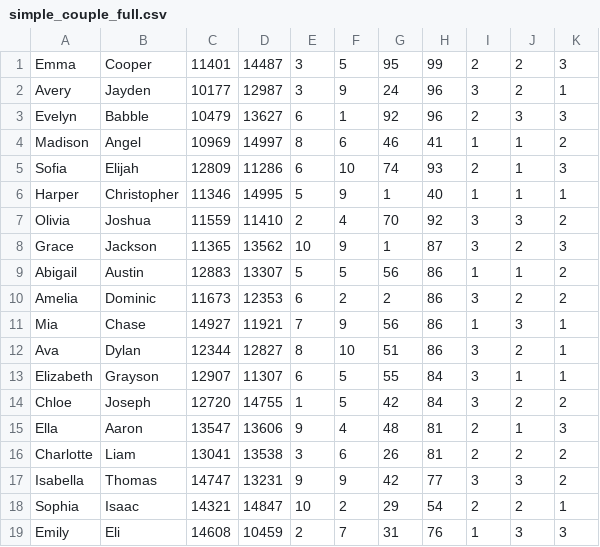
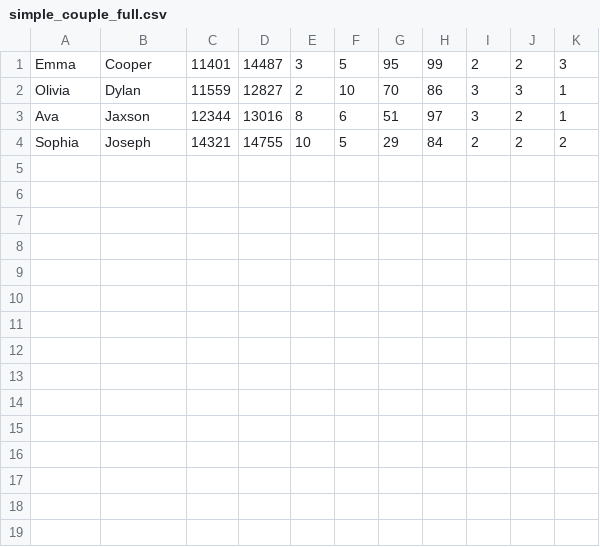
Before and after one commit to PPL-IIITA/ppl-assignment-kirihack13, a CSV file: simple_couple_full.csv, drawn as a sheet.

```diff
--- a/simple_couple_full.csv
+++ b/simple_couple_full.csv
@@ -1,19 +1,4 @@
 Emma , Cooper , 11401 , 14487 , 3 , 5 , 95 , 99 , 2 , 2 , 3
-Avery , Jayden , 10177 , 12987 , 3 , 9 , 24 , 96 , 3 , 2 , 1
-Evelyn , Babble , 10479 , 13627 , 6 , 1 , 92 , 96 , 2 , 3 , 3
-Madison , Angel , 10969 , 14997 , 8 , 6 , 46 , 41 , 1 , 1 , 2
-Sofia , Elijah , 12809 , 11286 , 6 , 10 , 74 , 93 , 2 , 1 , 3
-Harper , Christopher , 11346 , 14995 , 5 , 9 , 1 , 40 , 1 , 1 , 1
-Olivia , Joshua , 11559 , 11410 , 2 , 4 , 70 , 92 , 3 , 3 , 2
-Grace , Jackson , 11365 , 13562 , 10 , 9 , 1 , 87 , 3 , 2 , 3
-Abigail , Austin , 12883 , 13307 , 5 , 5 , 56 , 86 , 1 , 1 , 2
-Amelia , Dominic , 11673 , 12353 , 6 , 2 , 2 , 86 , 3 , 2 , 2
-Mia , Chase , 14927 , 11921 , 7 , 9 , 56 , 86 , 1 , 3 , 1
-Ava , Dylan , 12344 , 12827 , 8 , 10 , 51 , 86 , 3 , 2 , 1
-Elizabeth , Grayson , 12907 , 11307 , 6 , 5 , 55 , 84 , 3 , 1 , 1
-Chloe , Joseph , 12720 , 14755 , 1 , 5 , 42 , 84 , 3 , 2 , 2
-Ella , Aaron , 13547 , 13606 , 9 , 4 , 48 , 81 , 2 , 1 , 3
-Charlotte , Liam , 13041 , 13538 , 3 , 6 , 26 , 81 , 2 , 2 , 2
-Isabella , Thomas , 14747 , 13231 , 9 , 9 , 42 , 77 , 3 , 3 , 2
-Sophia , Isaac , 14321 , 14847 , 10 , 2 , 29 , 54 , 2 , 2 , 1
-Emily , Eli , 14608 , 10459 , 2 , 7 , 31 , 76 , 1 , 3 , 3
+Olivia , Dylan , 11559 , 12827 , 2 , 10 , 70 , 86 , 3 , 3 , 1
+Ava , Jaxson , 12344 , 13016 , 8 , 6 , 51 , 97 , 3 , 2 , 1
+Sophia , Joseph , 14321 , 14755 , 10 , 5 , 29 , 84 , 2 , 2 , 2
```
Also changed, not shown: log_Q5.csv, 6 other files.
